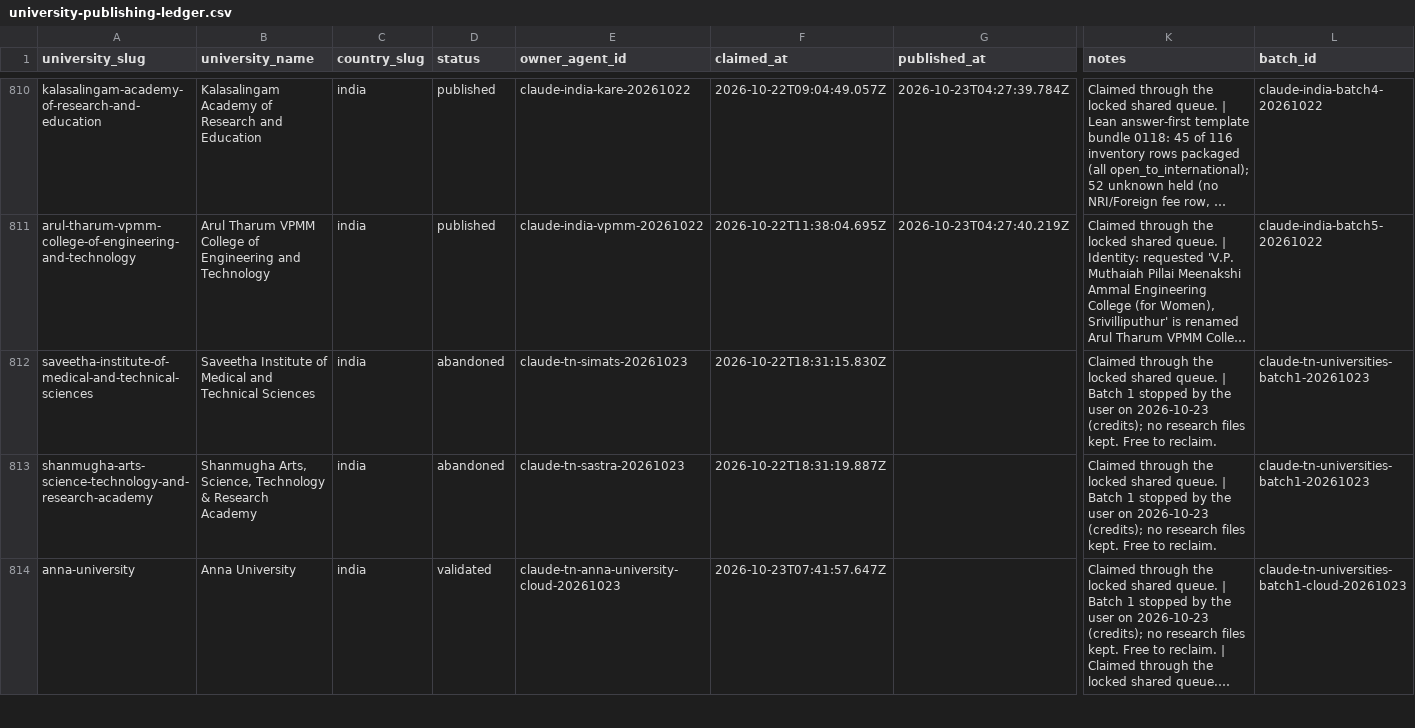
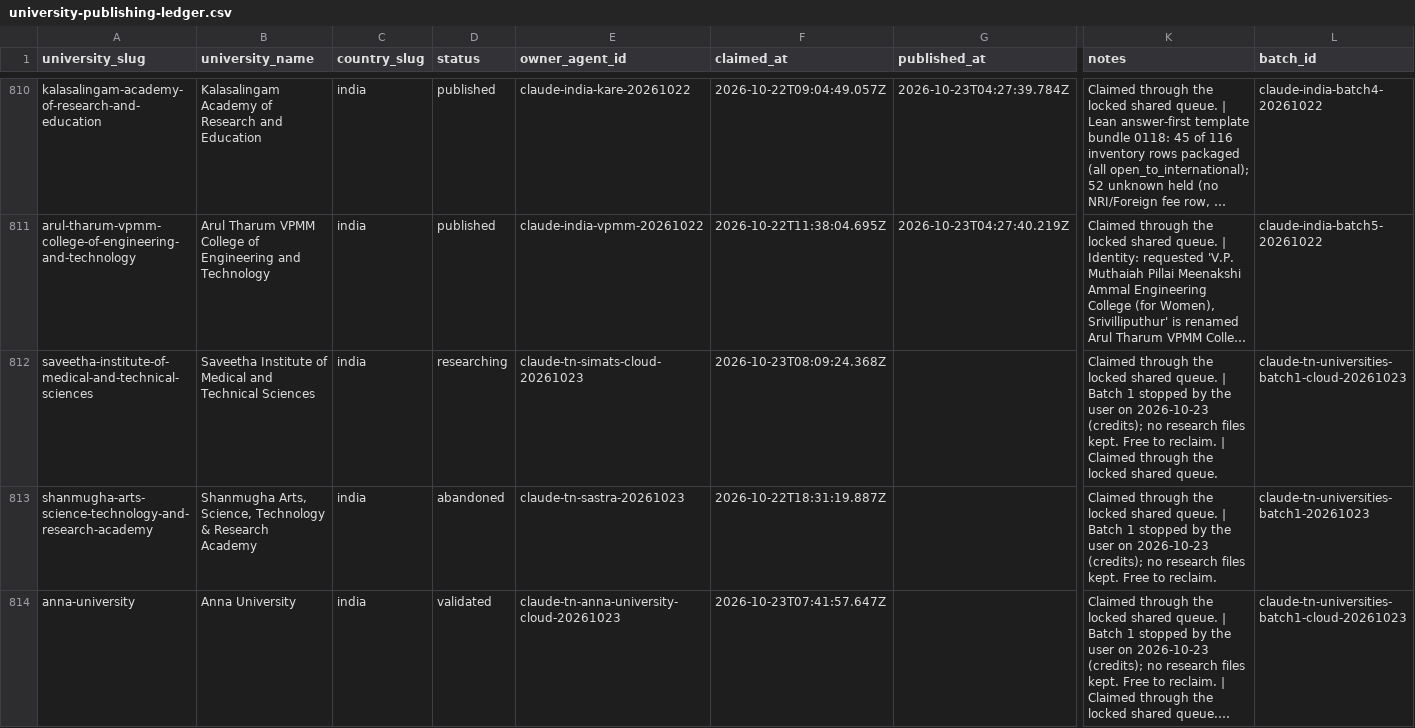
Before and after one commit to Cloud-9-Digital/studentstraffic, a CSV file: research/university-publishing-ledger.csv, drawn as a sheet; only a part is shown, gaps mark what is left out; long unchanged cells end in …; the diff covers the shown part only; the diff names each change by its address in the sheet, - before the commit and + after, or states it on an @@ line.

```diff
--- a/research/university-publishing-ledger.csv
+++ b/research/university-publishing-ledger.csv
-D812 (status): abandoned
+D812 (status): researching
-E812 (owner_agent_id): claude-tn-simats-20261023
+E812 (owner_agent_id): claude-tn-simats-cloud-20261023
-F812 (claimed_at): 2026-10-22T18:31:15.830Z
+F812 (claimed_at): 2026-10-23T08:09:24.368Z
-K812 (notes): …to reclaim.
+K812 (notes): …to reclaim. | Claimed through the locked shared queue.
-L812 (batch_id): claude-tn-universities-batch1-20261023
+L812 (batch_id): claude-tn-universities-batch1-cloud-20261023
```
Also changed, not shown: 5 edited cells elsewhere in this file, 7 other files.
